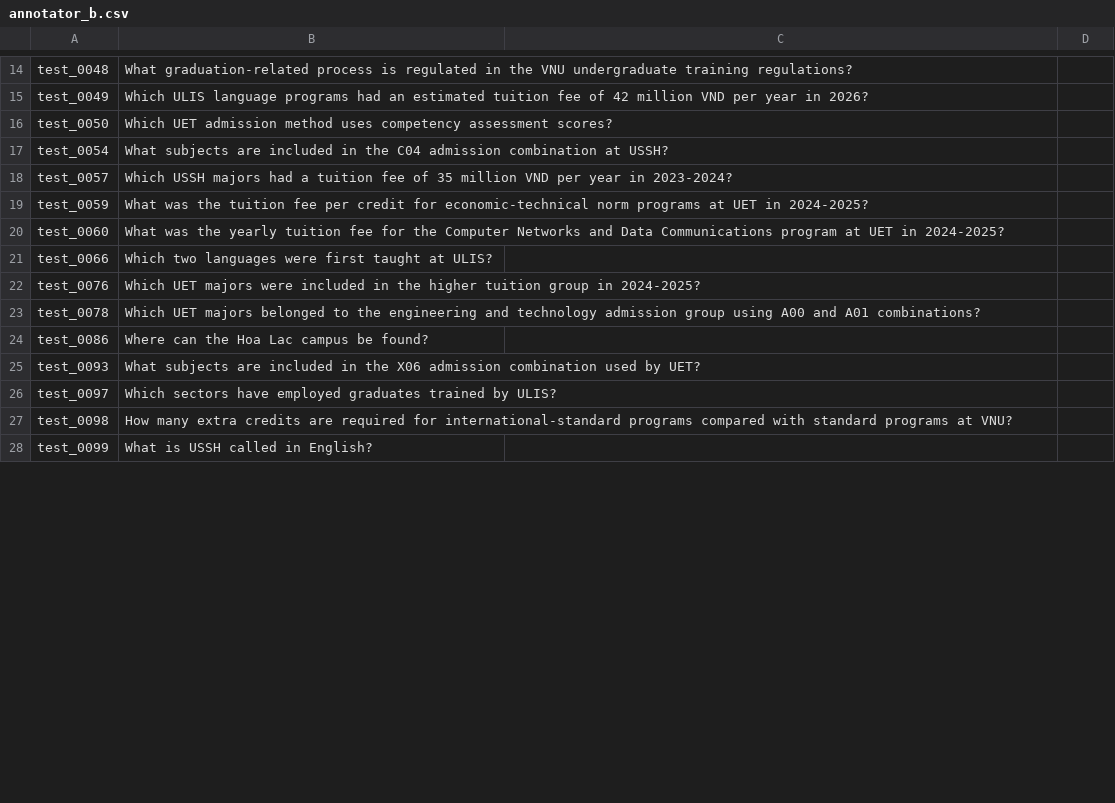
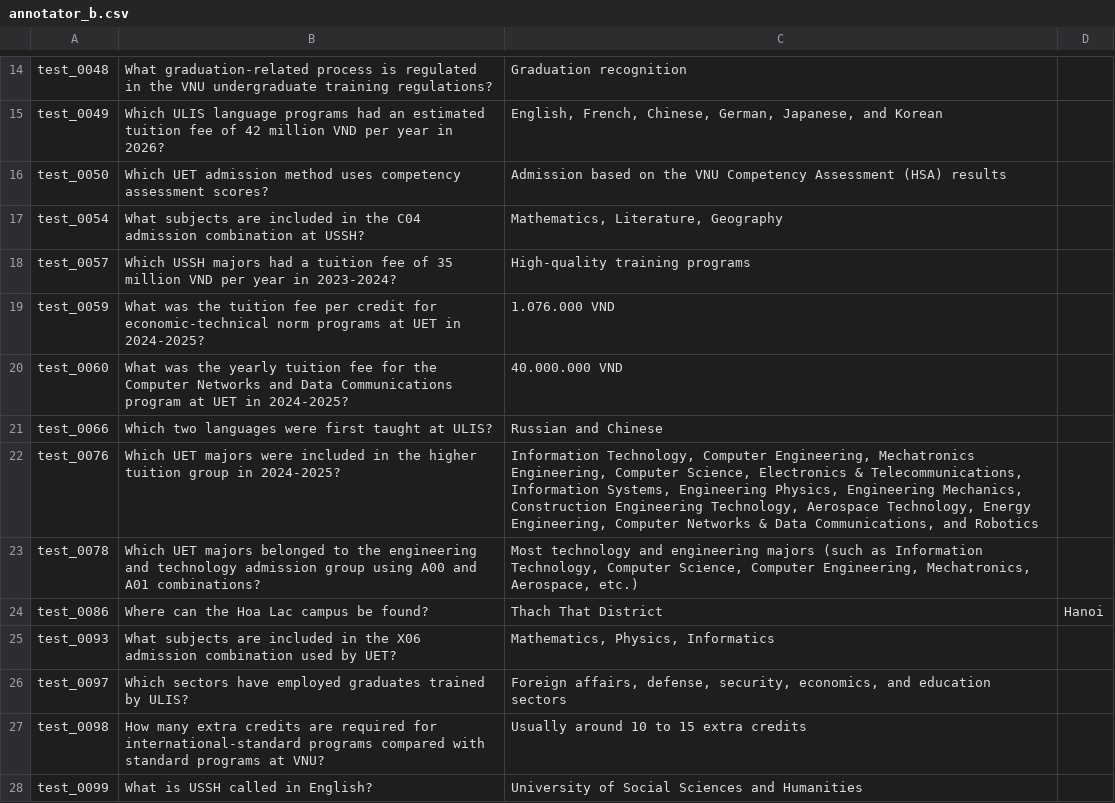
Before and after one commit to duchuyy05/ASSIGNMENT-2-END-TO-END-NLP-SYSTEM-BUILDING, a CSV file: data/iaaa/annotator_b.csv, drawn as a sheet; only a part is shown, gaps mark what is left out; the diff covers the shown part only; the diff names each change by its address in the sheet, - before the commit and + after, or states it on an @@ line.

Commit message:
update

```diff
--- a/data/iaaa/annotator_b.csv
+++ b/data/iaaa/annotator_b.csv
-C14: (empty)
+C14: Graduation recognition
-C15: (empty)
+C15: English, French, Chinese, German, Japanese, and Korean
-C16: (empty)
+C16: Admission based on the VNU Competency Assessment (HSA) results
-C17: (empty)
+C17: Mathematics, Literature, Geography
-C18: (empty)
+C18: High-quality training programs
-C19: (empty)
+C19: 1.076.000 VND
-C20: (empty)
+C20: 40.000.000 VND
-C21: (empty)
+C21: Russian and Chinese
-C22: (empty)
+C22: Information Technology, Computer Engineering, Mechatronics Engineering, Computer Science, Electronics & Telecommunications, Information Systems, Engineering Physics, Engineering Mechanics, Construction Engineering Technology, Aerospace Technology, Energy Engineering, Computer Networks & Data Communications, and Robotics
-C23: (empty)
+C23: Most technology and engineering majors (such as Information Technology, Computer Science, Computer Engineering, Mechatronics, Aerospace, etc.)
-C24: (empty)
+C24: Thach That District
-D24: (empty)
+D24: Hanoi
-C25: (empty)
+C25: Mathematics, Physics, Informatics
-C26: (empty)
+C26: Foreign affairs, defense, security, economics, and education sectors
-C27: (empty)
+C27: Usually around 10 to 15 extra credits
-C28: (empty)
+C28: University of Social Sciences and Humanities
```
Also changed, not shown: 1 added row, 1 removed row and 15 edited cells elsewhere in this file.
